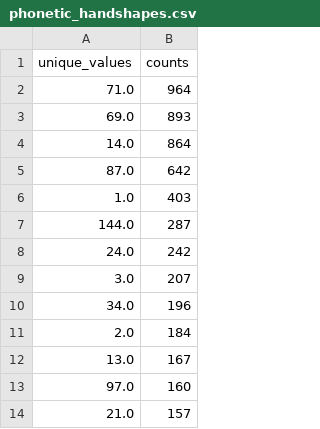
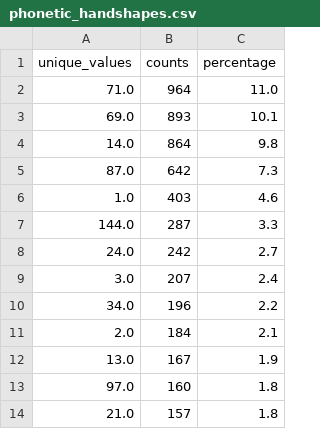
Before and after one commit to Pandaklez/RSL-Phonology, a CSV file: phonetic_handshapes.csv, drawn as a sheet; only a part is shown; the diff names each change by its address in the sheet, - before the commit and + after, or states it on an @@ line.

Commit message:
added percentages

```diff
--- a/phonetic_handshapes.csv
+++ b/phonetic_handshapes.csv
+column C (percentage), rows 2-14: 11.0 | 10.1 | 9.8 | 7.3 | 4.6 | 3.3 | 2.7 | 2.4 | 2.2 | 2.1 | 1.9 | 1.8 | 1.8
```
